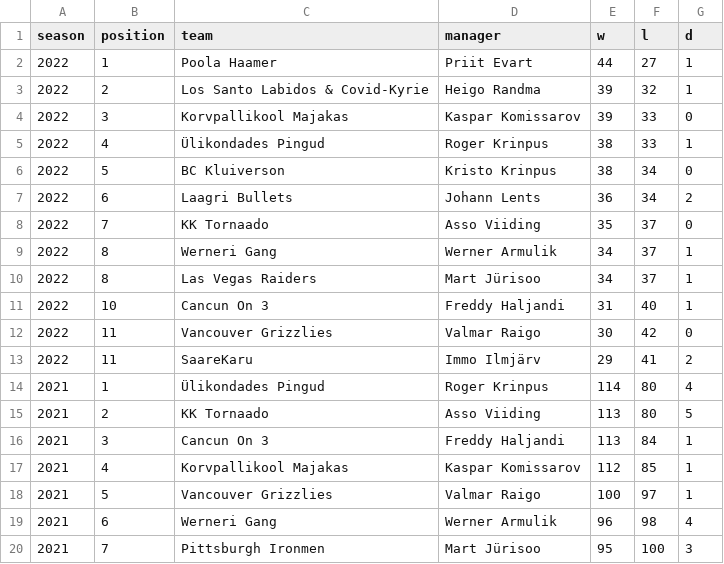
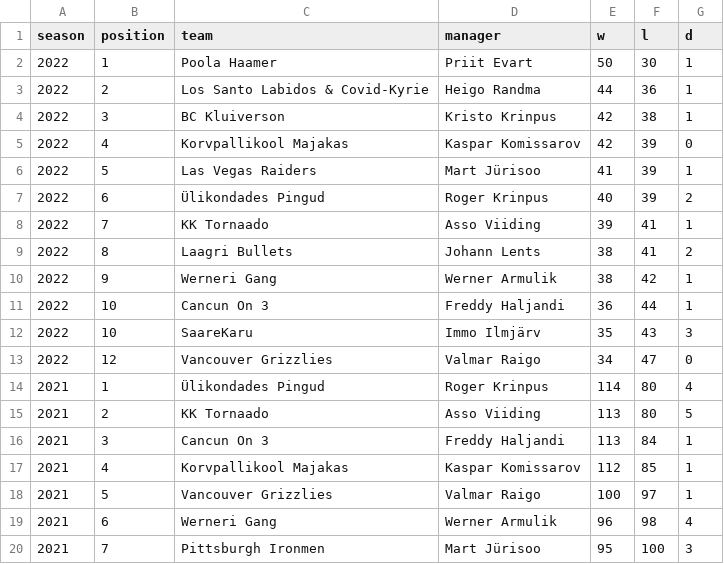
Before and after one commit to martj42/nba_fantasy, a CSV file: seasons.csv, drawn as a sheet; only a part is shown.

```diff
--- a/seasons.csv
+++ b/seasons.csv
@@ -1,14 +1,14 @@
 season,position,team,manager,w,l,d
-2022,1,Poola Haamer,Priit Evart,44,27,1
-2022,2,Los Santo Labidos & Covid-Kyrie,Heigo Randma,39,32,1
-2022,3,Korvpallikool Majakas,Kaspar Komissarov,39,33,0
-2022,4,Ülikondades Pingud,Roger Krinpus,38,33,1
-2022,5,BC Kluiverson,Kristo Krinpus,38,34,0
-2022,6,Laagri Bullets,Johann Lents,36,34,2
-2022,7,KK Tornaado,Asso Viiding,35,37,0
-2022,8,Werneri Gang,Werner Armulik,34,37,1
-2022,8,Las Vegas Raiders,Mart Jürisoo,34,37,1
-2022,10,Cancun On 3,Freddy Haljandi,31,40,1
-2022,11,Vancouver Grizzlies,Valmar Raigo,30,42,0
-2022,11,SaareKaru,Immo Ilmjärv,29,41,2
+2022,1,Poola Haamer,Priit Evart,50,30,1
+2022,2,Los Santo Labidos & Covid-Kyrie,Heigo Randma,44,36,1
+2022,3,BC Kluiverson,Kristo Krinpus,42,38,1
+2022,4,Korvpallikool Majakas,Kaspar Komissarov,42,39,0
+2022,5,Las Vegas Raiders,Mart Jürisoo,41,39,1
+2022,6,Ülikondades Pingud,Roger Krinpus,40,39,2
+2022,7,KK Tornaado,Asso Viiding,39,41,1
+2022,8,Laagri Bullets,Johann Lents,38,41,2
+2022,9,Werneri Gang,Werner Armulik,38,42,1
+2022,10,Cancun On 3,Freddy Haljandi,36,44,1
+2022,10,SaareKaru,Immo Ilmjärv,35,43,3
+2022,12,Vancouver Grizzlies,Valmar Raigo,34,47,0
 2021,1,Ülikondades Pingud,Roger Krinpus,114,80,4
```
Also changed, not shown: 3 other files.
